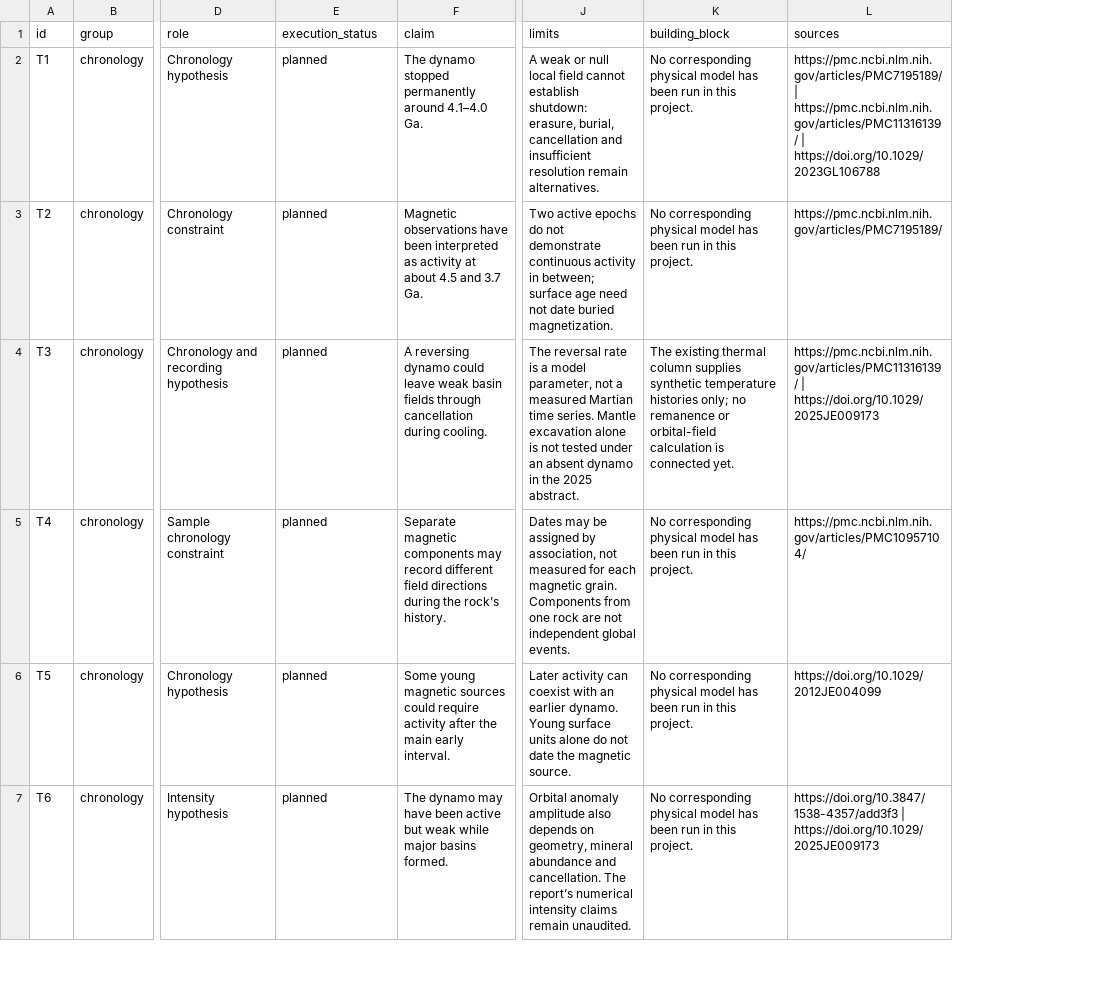
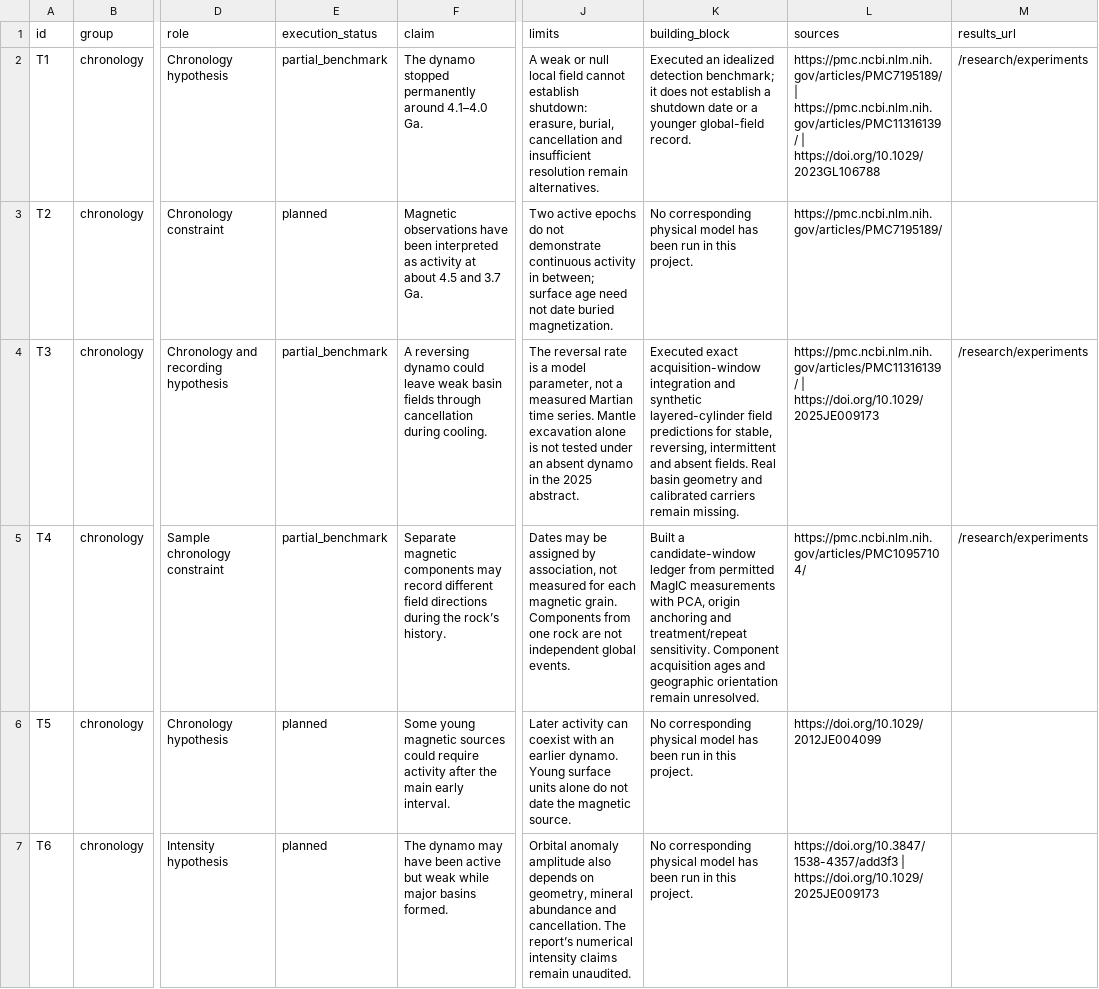
Before and after one commit to charlottecrocicchia-netizen/mars-wind-lab, a CSV file: research/dynamo/tests.csv, drawn as a sheet; only a part is shown, gaps mark what is left out; the diff covers the shown part only; the diff names each change by its address in the sheet, - before the commit and + after, or states it on an @@ line.

Commit message:
Run magnetic recording, spatial transfer and laboratory diagnostics

```diff
--- a/research/dynamo/tests.csv
+++ b/research/dynamo/tests.csv
+column M (results_url), rows 2-5: /research/experiments |  | /research/experiments | /research/experiments
-E2 (execution_status): planned
+E2 (execution_status): partial_benchmark
-K2 (building_block): No corresponding physical model has been run in this project.
+K2 (building_block): Executed an idealized detection benchmark; it does not establish a shutdown date or a younger global-field record.
-E4:E5 (execution_status): planned
+E4:E5 (execution_status): partial_benchmark
-K4 (building_block): The existing thermal column supplies synthetic temperature histories only; no remanence or orbital-field calculation is connected yet.
+K4 (building_block): Executed exact acquisition-window integration and synthetic layered-cylinder field predictions for stable, reversing, intermittent and absent fields. Real basin geometry and calibrated carriers remain missing.
-K5 (building_block): No corresponding physical model has been run in this project.
+K5 (building_block): Built a candidate-window ledger from permitted MagIC measurements with PCA, origin anchoring and treatment/repeat sensitivity. Component acquisition ages and geographic orientation remain unresolved.
```
Also changed, not shown: 4 edited cells elsewhere in this file, 51 other files.
